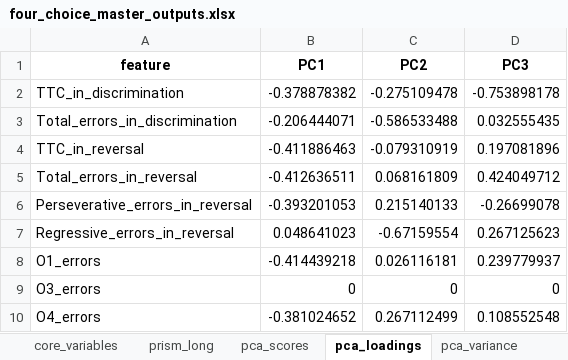
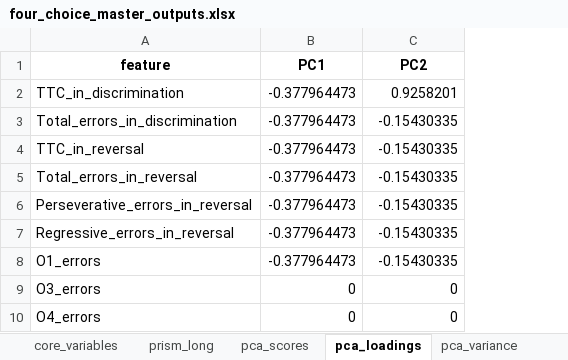
Before and after one commit to maracbaylis/four-choice-example, an Excel workbook: outputs/notebook_example/four_choice_master_outputs.xlsx, sheet pca_loadings, drawn as a sheet; values as stored, in another font and other column widths than the file's, no borders; the diff names each change by its address in the sheet, - before the commit and + after, or states it on an @@ line.

```diff
--- a/outputs/notebook_example/four_choice_master_outputs.xlsx (sheet pca_loadings)
+++ b/outputs/notebook_example/four_choice_master_outputs.xlsx (sheet pca_loadings)
-column D (PC3), rows 2-10: -0.753898178 | 0.032555435 | 0.197081896 | 0.424049712 | -0.26699078 | 0.267125623 | 0.239779937 | 0 | 0.108552548
-B2 (PC1): -0.378878382
+B2 (PC1): -0.377964473
-C2 (PC2): -0.275109478
+C2 (PC2): 0.9258201
-B3 (PC1): -0.206444071
+B3 (PC1): -0.377964473
-C3 (PC2): -0.586533488
+C3 (PC2): -0.15430335
-B4 (PC1): -0.411886463
+B4 (PC1): -0.377964473
-C4 (PC2): -0.079310919
+C4 (PC2): -0.15430335
-B5 (PC1): -0.412636511
+B5 (PC1): -0.377964473
-C5 (PC2): 0.068161809
+C5 (PC2): -0.15430335
-B6 (PC1): -0.393201053
+B6 (PC1): -0.377964473
-C6 (PC2): 0.215140133
+C6 (PC2): -0.15430335
-B7 (PC1): 0.048641023
+B7 (PC1): -0.377964473
-C7 (PC2): -0.67159554
+C7 (PC2): -0.15430335
-B8 (PC1): -0.414439218
+B8 (PC1): -0.377964473
-C8 (PC2): 0.026116181
+C8 (PC2): -0.15430335
-B10 (PC1): -0.381024652
+B10 (PC1): 0
-C10 (PC2): 0.267112499
+C10 (PC2): 0
```
Also changed, not shown: sheet trial_level, sheet prism_long, sheet animal_level_outputs, sheet session_level, sheet weight_long, sheet acclim_long, 3 more sheets, 25 other files.
